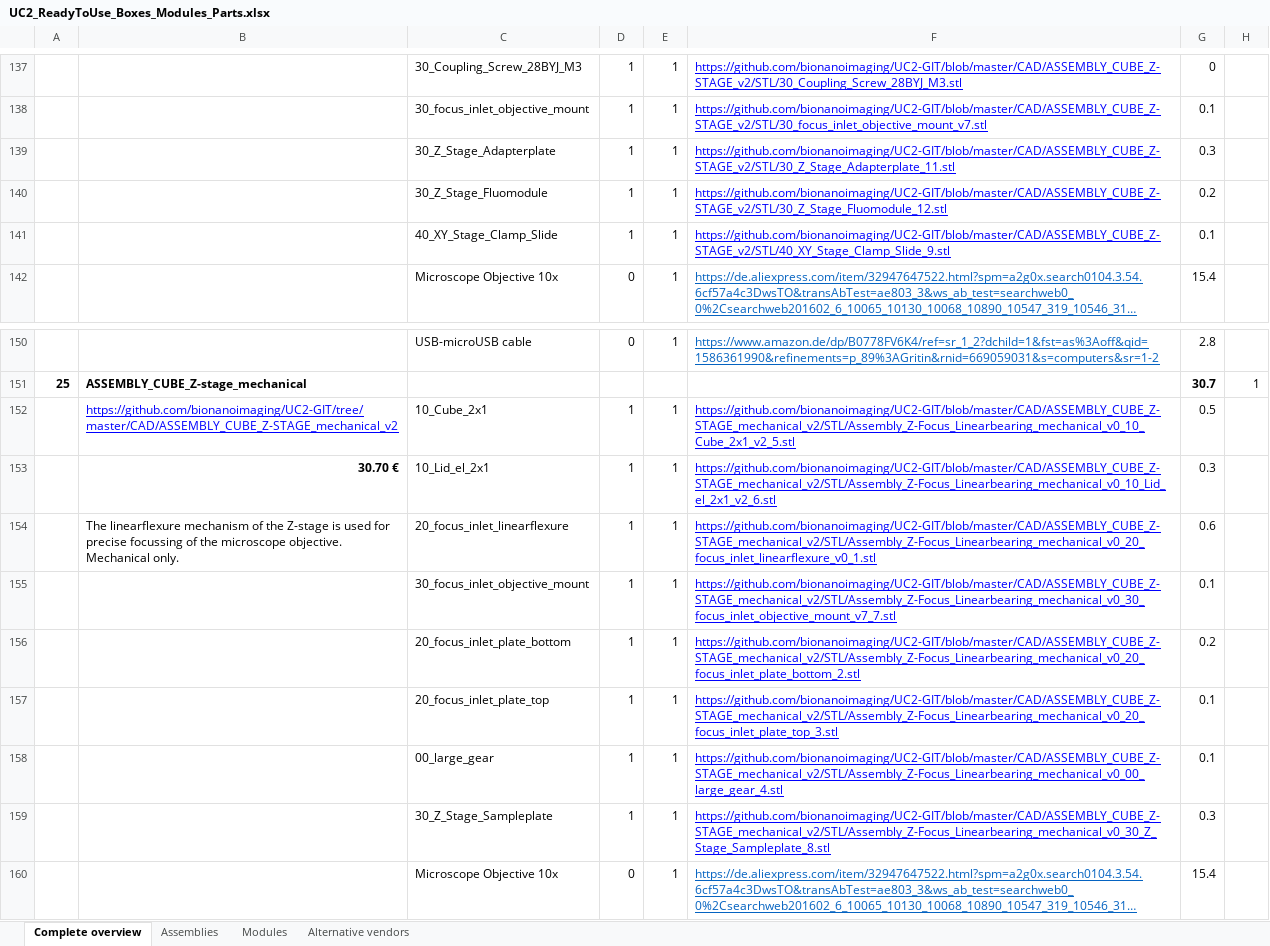
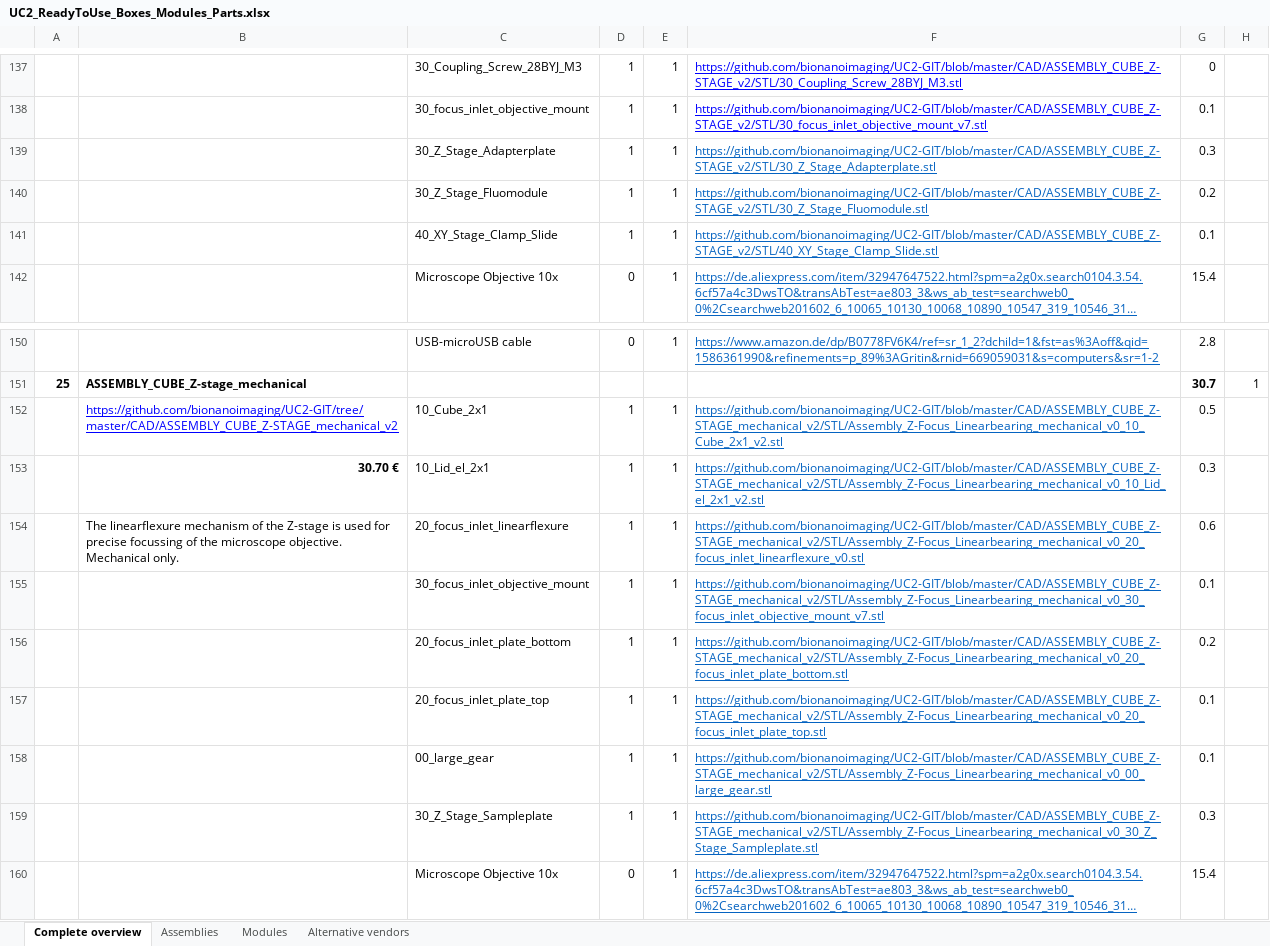
Before and after one commit to openUC2/UC2-GIT, an Excel workbook: DOCUMENTS/UC2-Configurator/UC2_ReadyToUse_Boxes_Modules_Parts.xlsx, sheet Complete overview, drawn as a sheet; only a part is shown, gaps mark what is left out; long unchanged cells end in …; values as stored, in another font and other column widths than the file's, no borders; the diff names each change by its address in the sheet, - before the commit and + after, or states it on an @@ line.

Commit message:
Updating missing files, and updated configs for the UC2 configurator

```diff
--- a/DOCUMENTS/UC2-Configurator/UC2_ReadyToUse_Boxes_Modules_Parts.xlsx (sheet Complete overview)
+++ b/DOCUMENTS/UC2-Configurator/UC2_ReadyToUse_Boxes_Modules_Parts.xlsx (sheet Complete overview)
-F139: https://github.com/bionanoimaging/UC2-GIT/blob/master/CAD/ASSEMBLY_CUBE_Z-STAGE_v2/STL/30_Z_Stage_Adapterplate_11.stl
+F139: https://github.com/bionanoimaging/UC2-GIT/blob/master/CAD/ASSEMBLY_CUBE_Z-STAGE_v2/STL/30_Z_Stage_Adapterplate.stl
-F139:F141 text colour: #0000FF
+F139:F141 text colour: #0563C1
-F140: https://github.com/bionanoimaging/UC2-GIT/blob/master/CAD/ASSEMBLY_CUBE_Z-STAGE_v2/STL/30_Z_Stage_Fluomodule_12.stl
+F140: https://github.com/bionanoimaging/UC2-GIT/blob/master/CAD/ASSEMBLY_CUBE_Z-STAGE_v2/STL/30_Z_Stage_Fluomodule.stl
-F141: https://github.com/bionanoimaging/UC2-GIT/blob/master/CAD/ASSEMBLY_CUBE_Z-STAGE_v2/STL/40_XY_Stage_Clamp_Slide_9.stl
+F141: https://github.com/bionanoimaging/UC2-GIT/blob/master/CAD/ASSEMBLY_CUBE_Z-STAGE_v2/STL/40_XY_Stage_Clamp_Slide.stl
-F152: https://github.com/bionanoimaging/UC2-GIT/blob/master/CAD/ASSEMBLY_CUBE_Z-STAGE_mechanical_v2/STL/Assembly_Z-Focus_Linearbearing_mechanical_v0_10_Cube_2x1_v2_5.stl
+F152: https://github.com/bionanoimaging/UC2-GIT/blob/master/CAD/ASSEMBLY_CUBE_Z-STAGE_mechanical_v2/STL/Assembly_Z-Focus_Linearbearing_mechanical_v0_10_Cube_2x1_v2.stl
-F152:F159 text colour: #0000FF
+F152:F159 text colour: #0563C1
-F153: https://github.com/bionanoimaging/UC2-GIT/blob/master/CAD/ASSEMBLY_CUBE_Z-STAGE_mechanical_v2/STL/Assembly_Z-Focus_Linearbearing_mechanical_v0_10_Lid_el_2x1_v2_6.stl
+F153: https://github.com/bionanoimaging/UC2-GIT/blob/master/CAD/ASSEMBLY_CUBE_Z-STAGE_mechanical_v2/STL/Assembly_Z-Focus_Linearbearing_mechanical_v0_10_Lid_el_2x1_v2.stl
-F154: https://github.com/bionanoimaging/UC2-GIT/blob/master/CAD/ASSEMBLY_CUBE_Z-STAGE_mechanical_v2/STL/Assembly_Z-Focus_Linearbearing_mechanical_v0_20_focus_inlet_linearflexure_v0_1.stl
+F154: https://github.com/bionanoimaging/UC2-GIT/blob/master/CAD/ASSEMBLY_CUBE_Z-STAGE_mechanical_v2/STL/Assembly_Z-Focus_Linearbearing_mechanical_v0_20_focus_inlet_linearflexure_v0.stl
-F155: https://github.com/bionanoimaging/UC2-GIT/blob/master/CAD/ASSEMBLY_CUBE_Z-STAGE_mechanical_v2/STL/Assembly_Z-Focus_Linearbearing_mechanical_v0_30_focus_inlet_objective_mount_v7_7.stl
+F155: https://github.com/bionanoimaging/UC2-GIT/blob/master/CAD/ASSEMBLY_CUBE_Z-STAGE_mechanical_v2/STL/Assembly_Z-Focus_Linearbearing_mechanical_v0_30_focus_inlet_objective_mount_v7.stl
-F156: https://github.com/bionanoimaging/UC2-GIT/blob/master/CAD/ASSEMBLY_CUBE_Z-STAGE_mechanical_v2/STL/Assembly_Z-Focus_Linearbearing_mechanical_v0_20_focus_inlet_plate_bottom_2.stl
+F156: https://github.com/bionanoimaging/UC2-GIT/blob/master/CAD/ASSEMBLY_CUBE_Z-STAGE_mechanical_v2/STL/Assembly_Z-Focus_Linearbearing_mechanical_v0_20_focus_inlet_plate_bottom.stl
-F157: https://github.com/bionanoimaging/UC2-GIT/blob/master/CAD/ASSEMBLY_CUBE_Z-STAGE_mechanical_v2/STL/Assembly_Z-Focus_Linearbearing_mechanical_v0_20_focus_inlet_plate_top_3.stl
+F157: https://github.com/bionanoimaging/UC2-GIT/blob/master/CAD/ASSEMBLY_CUBE_Z-STAGE_mechanical_v2/STL/Assembly_Z-Focus_Linearbearing_mechanical_v0_20_focus_inlet_plate_top.stl
-F158: https://github.com/bionanoimaging/UC2-GIT/blob/master/CAD/ASSEMBLY_CUBE_Z-STAGE_mechanical_v2/STL/Assembly_Z-Focus_Linearbearing_mechanical_v0_00_large_gear_4.stl
+F158: https://github.com/bionanoimaging/UC2-GIT/blob/master/CAD/ASSEMBLY_CUBE_Z-STAGE_mechanical_v2/STL/Assembly_Z-Focus_Linearbearing_mechanical_v0_00_large_gear.stl
-F159: https://github.com/bionanoimaging/UC2-GIT/blob/master/CAD/ASSEMBLY_CUBE_Z-STAGE_mechanical_v2/STL/Assembly_Z-Focus_Linearbearing_mechanical_v0_30_Z_Stage_Sampleplate_8.stl
+F159: https://github.com/bionanoimaging/UC2-GIT/blob/master/CAD/ASSEMBLY_CUBE_Z-STAGE_mechanical_v2/STL/Assembly_Z-Focus_Linearbearing_mechanical_v0_30_Z_Stage_Sampleplate.stl
```
Also changed, not shown: 36 other files.
